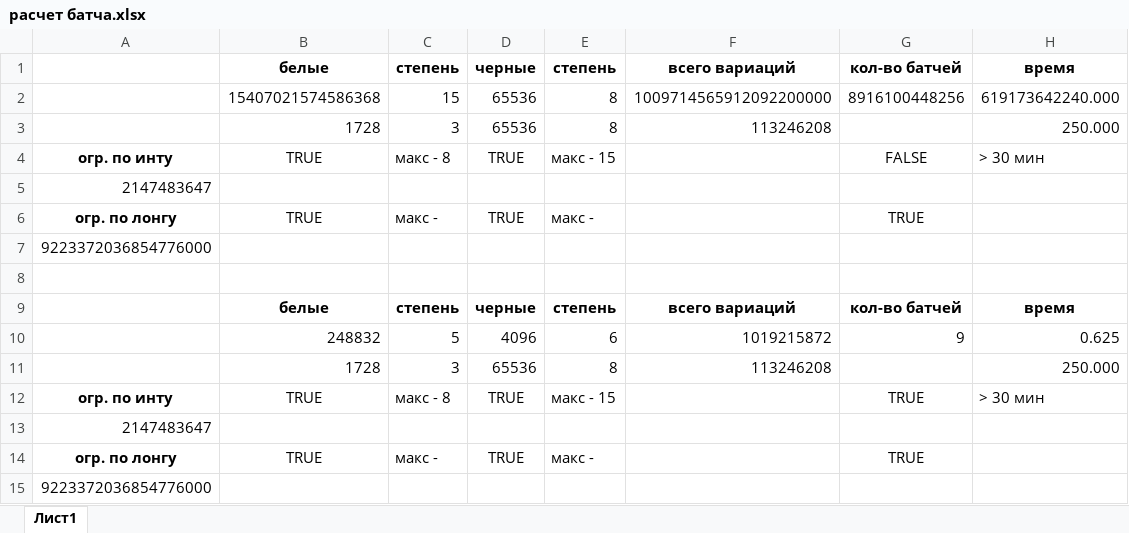
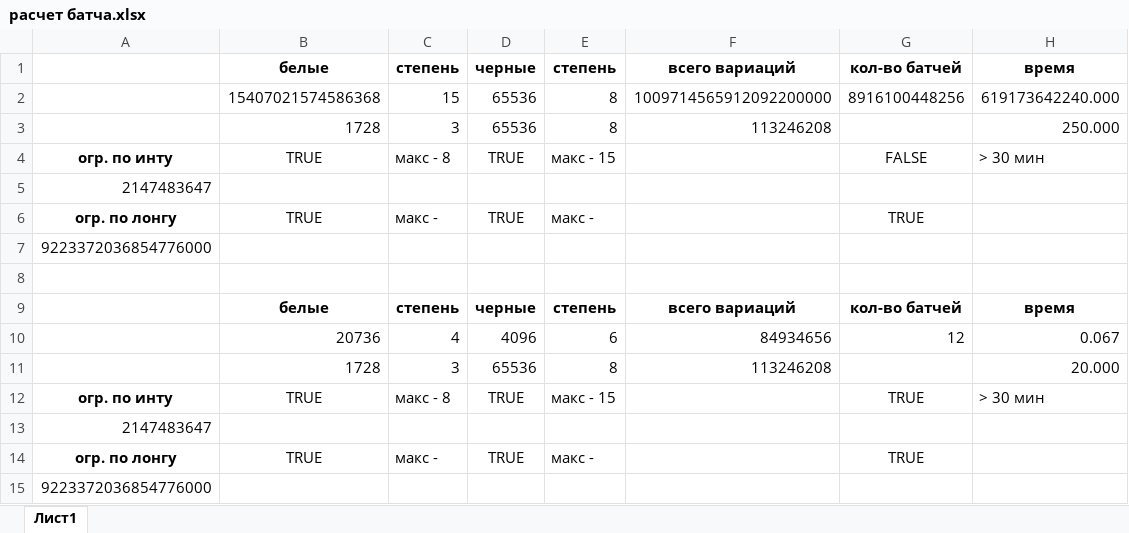
Before and after one commit to koshachya-myatka/grid-calculations, an Excel workbook: расчет батча.xlsx, sheet Лист1, drawn as a sheet; values as stored, in another font and other column widths than the file's, no borders; removed rows and columns are numbered as before the commit, all else as after; the diff names each change by its address in the sheet, - before the commit and + after, or states it on an @@ line.

```diff
--- a/расчет батча.xlsx (sheet Лист1)
+++ b/расчет батча.xlsx (sheet Лист1)
-row 10:  | 248832 | 5 | 4096 | 6 | 1019215872 | 9 | 0.625
+row 10:  | 20736 | 4 | 4096 | 6 | 84934656 | 12 | 0.067
-H11: 250.000
+H11: 20.000
```
Also changed, not shown: 7 other files.
